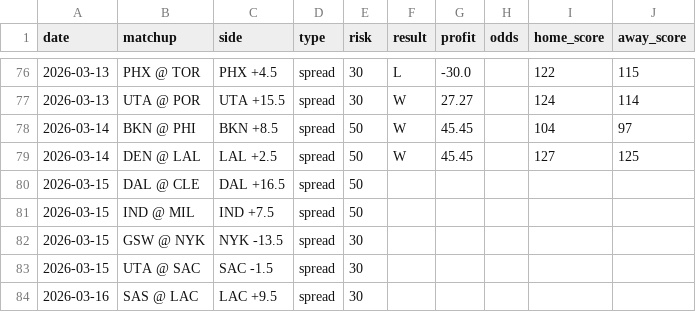
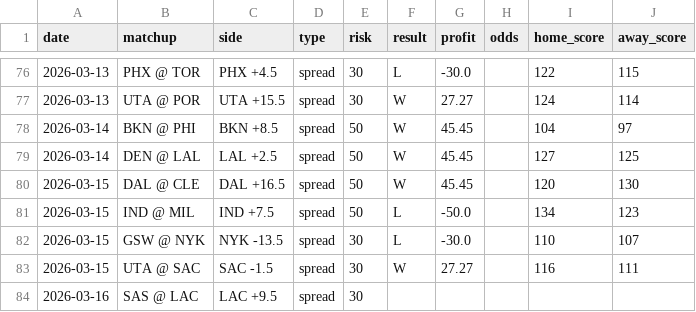
Before and after one commit to jack-more/nbasim, a CSV file: data/picks.csv, drawn as a sheet; only a part is shown, gaps mark what is left out.

```diff
--- a/data/picks.csv
+++ b/data/picks.csv
@@ -79,6 +79,6 @@ date,matchup,side,type,risk,result,profit,odds,home_score,away_score
 2026-03-14,DEN @ LAL,LAL +2.5,spread,50,W,45.45,,127,125
-2026-03-15,DAL @ CLE,DAL +16.5,spread,50,,,,,
-2026-03-15,IND @ MIL,IND +7.5,spread,50,,,,,
-2026-03-15,GSW @ NYK,NYK -13.5,spread,30,,,,,
-2026-03-15,UTA @ SAC,SAC -1.5,spread,30,,,,,
+2026-03-15,DAL @ CLE,DAL +16.5,spread,50,W,45.45,,120,130
+2026-03-15,IND @ MIL,IND +7.5,spread,50,L,-50.0,,134,123
+2026-03-15,GSW @ NYK,NYK -13.5,spread,30,L,-30.0,,110,107
+2026-03-15,UTA @ SAC,SAC -1.5,spread,30,W,27.27,,116,111
 2026-03-16,SAS @ LAC,LAC +9.5,spread,30,,,,,
```
Also changed, not shown: 1 other file.
